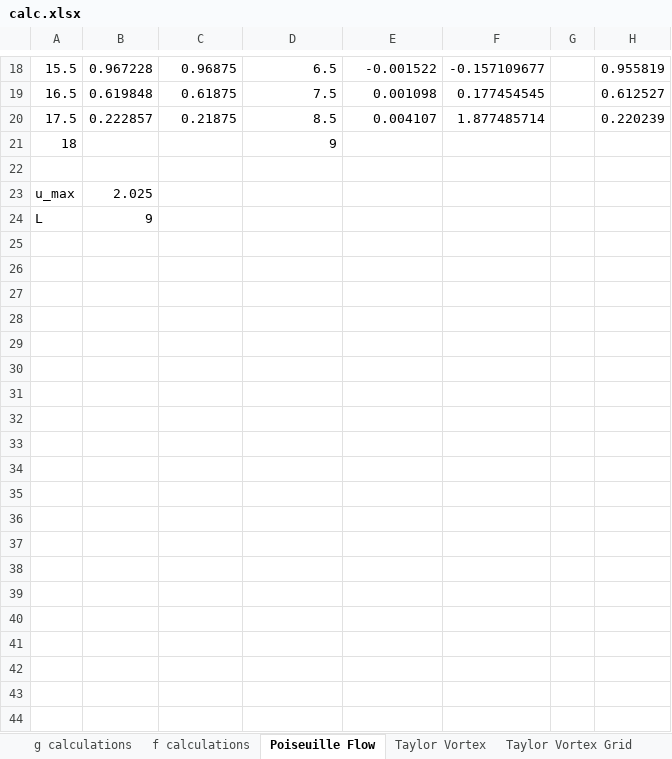
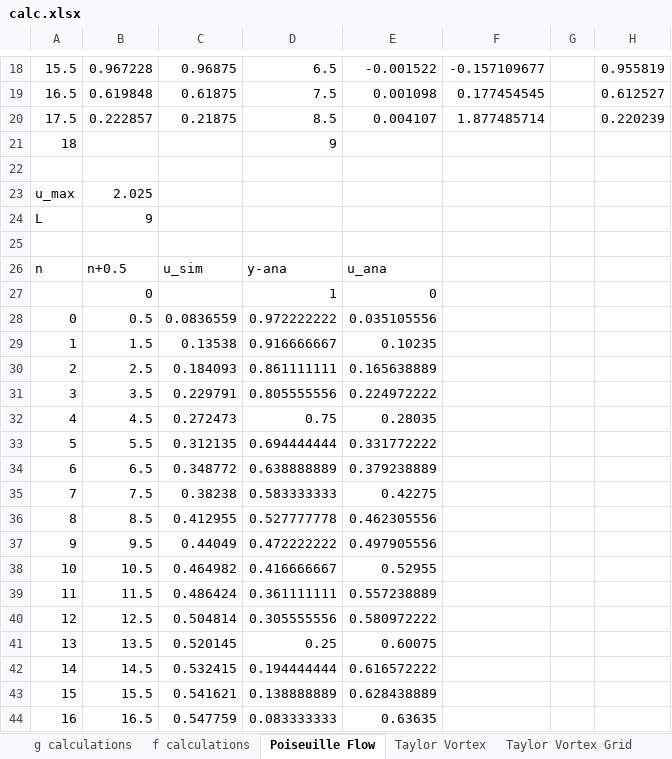
Before and after one commit to Haider-BA/LBM-with-classes, an Excel workbook: calc.xlsx, sheet Poiseuille Flow, drawn as a sheet; only a part is shown, gaps mark what is left out; values as stored, in another font and other column widths than the file's, no borders; charts and pictures not drawn; the diff covers the shown part only; the diff names each change by its address in the sheet, - before the commit and + after, or states it on an @@ line.

```diff
--- a/calc.xlsx (sheet Poiseuille Flow)
+++ b/calc.xlsx (sheet Poiseuille Flow)
+row 25: (empty)
+row 26: n | n+0.5 | u_sim | y-ana | u_ana
+row 27:  | 0 |  | 1 | 0
+row 28: 0 | 0.5 | 0.0836559 | 0.972222222 | 0.035105556
+row 29: 1 | 1.5 | 0.13538 | 0.916666667 | 0.10235
+row 30: 2 | 2.5 | 0.184093 | 0.861111111 | 0.165638889
+row 31: 3 | 3.5 | 0.229791 | 0.805555556 | 0.224972222
+row 32: 4 | 4.5 | 0.272473 | 0.75 | 0.28035
+row 33: 5 | 5.5 | 0.312135 | 0.694444444 | 0.331772222
+row 34: 6 | 6.5 | 0.348772 | 0.638888889 | 0.379238889
+row 35: 7 | 7.5 | 0.38238 | 0.583333333 | 0.42275
+row 36: 8 | 8.5 | 0.412955 | 0.527777778 | 0.462305556
+row 37: 9 | 9.5 | 0.44049 | 0.472222222 | 0.497905556
+row 38: 10 | 10.5 | 0.464982 | 0.416666667 | 0.52955
+row 39: 11 | 11.5 | 0.486424 | 0.361111111 | 0.557238889
+row 40: 12 | 12.5 | 0.504814 | 0.305555556 | 0.580972222
+row 41: 13 | 13.5 | 0.520145 | 0.25 | 0.60075
+row 42: 14 | 14.5 | 0.532415 | 0.194444444 | 0.616572222
+row 43: 15 | 15.5 | 0.541621 | 0.138888889 | 0.628438889
+row 44: 16 | 16.5 | 0.547759 | 0.083333333 | 0.63635
```
Also changed, not shown: 23 added rows elsewhere in this sheet, charts or pictures, 8 other files.
